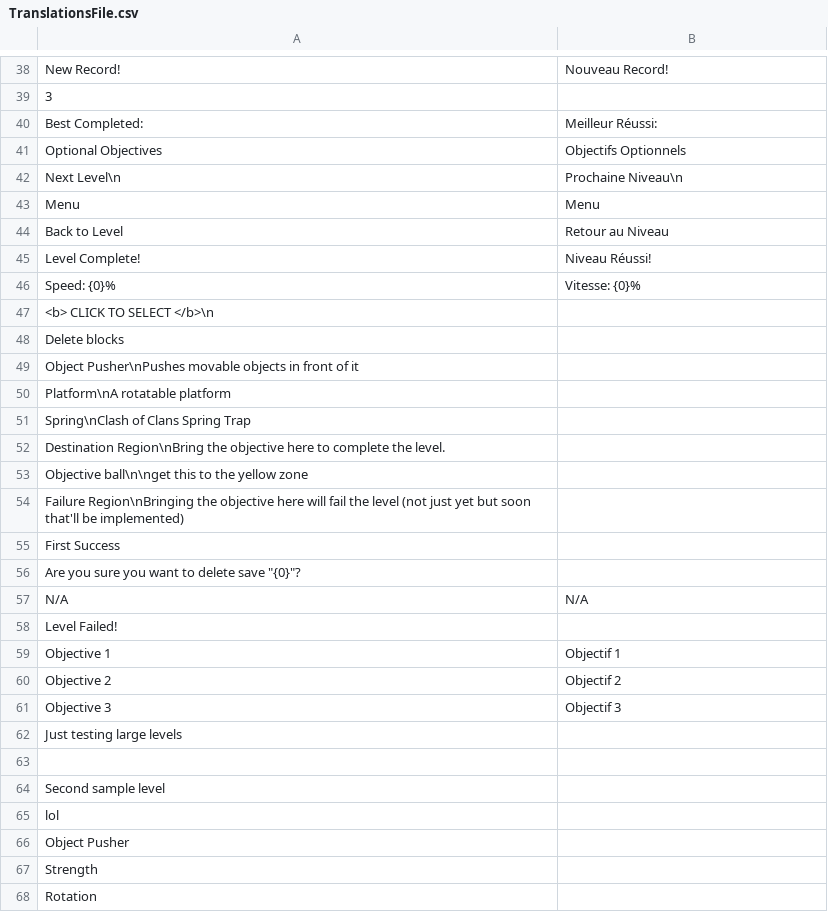
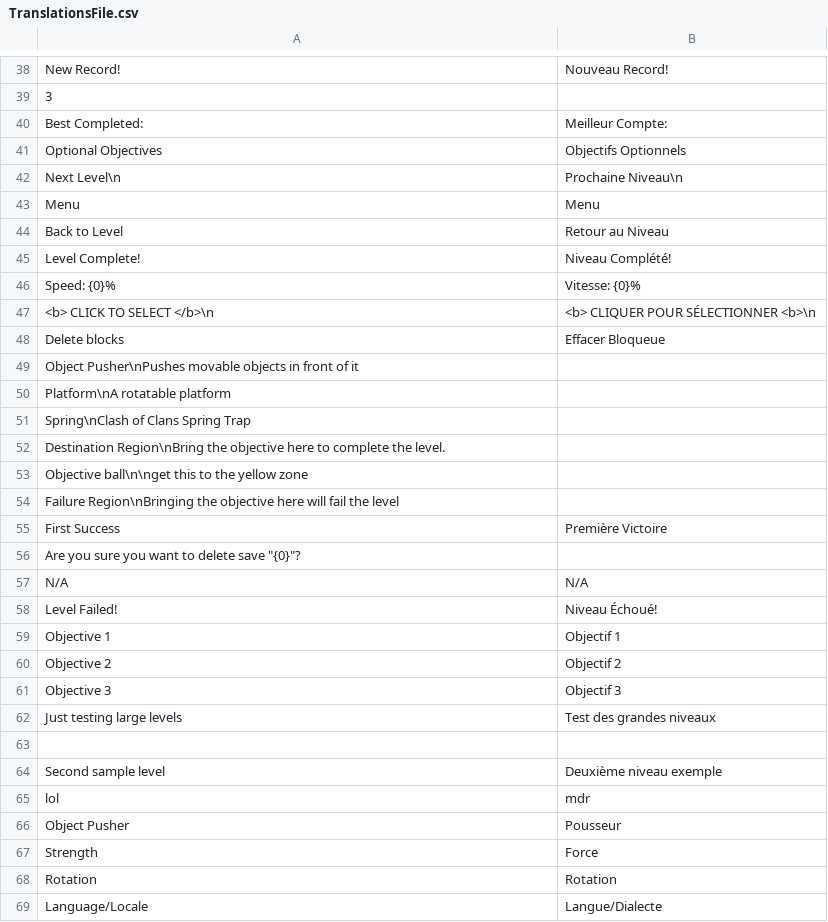
Before and after one commit to rblotsky/rube-goldberg-game, a CSV file: Assets/Resources/Languages/TranslationsFile.csv, drawn as a sheet; only a part is shown, gaps mark what is left out; the diff covers the shown part only.

Commit message:
Updated french translations

```diff
--- a/Assets/Resources/Languages/TranslationsFile.csv
+++ b/Assets/Resources/Languages/TranslationsFile.csv
@@ -39,3 +39,3 @@ New Record!,Nouveau Record!
 3,
-Best Completed:,Meilleur Réussi:
+Best Completed:,Meilleur Compte:
 Optional Objectives,Objectifs Optionnels
@@ -44,6 +44,6 @@ Menu,Menu
 Back to Level,Retour au Niveau
-Level Complete!,Niveau Réussi!
+Level Complete!,Niveau Complété!
 Speed: {0}%,Vitesse: {0}%
-<b> CLICK TO SELECT </b>\n,
-Delete blocks,
+<b> CLICK TO SELECT </b>\n,<b> CLIQUER POUR SÉLECTIONNER <b>\n
+Delete blocks,Effacer Bloqueue
 Object Pusher\nPushes movable objects in front of it,
@@ -53,7 +53,7 @@ Destination Region\nBring the objective here to complete the level.,
 Objective ball\n\nget this to the yellow zone,
-Failure Region\nBringing the objective here will fail the level (not just yet but soon that'll be implemented),
-First Success,
+Failure Region\nBringing the objective here will fail the level,
+First Success,Première Victoire
 "Are you sure you want to delete save ""{0}""?",
 N/A,N/A
-Level Failed!,
+Level Failed!,Niveau Échoué!
 Objective 1,Objectif 1
@@ -61,8 +61,9 @@ Objective 2,Objectif 2
 Objective 3,Objectif 3
-Just testing large levels,
+Just testing large levels,Test des grandes niveaux
 ,
-Second sample level,
-lol,
-Object Pusher,
-Strength,
-Rotation,
+Second sample level,Deuxième niveau exemple
+lol,mdr
+Object Pusher,Pousseur
+Strength,Force
+Rotation,Rotation
+Language/Locale,Langue/Dialecte
```
Also changed, not shown: 1 edited cell elsewhere in this file.
